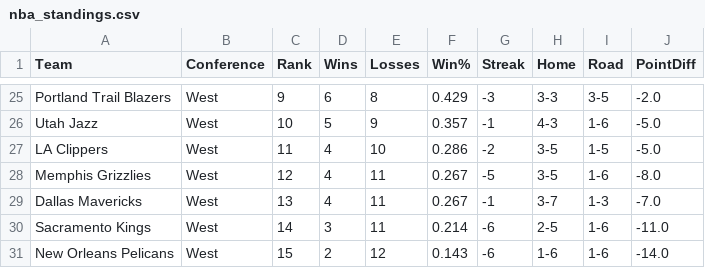
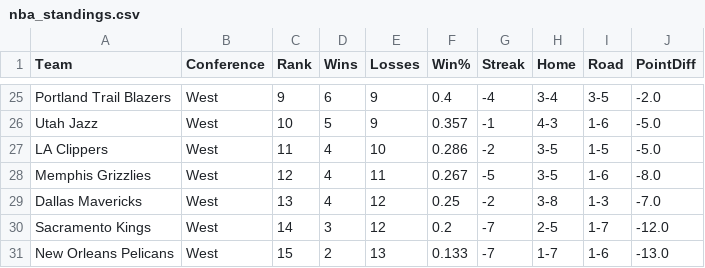
Before and after one commit to pcherian89/nba-game-analytics, a CSV file: nba_standings.csv, drawn as a sheet; only a part is shown, gaps mark what is left out; the diff covers the shown part only; the diff names each change by its address in the sheet, - before the commit and + after, or states it on an @@ line.

```diff
--- a/nba_standings.csv
+++ b/nba_standings.csv
-E25 (Losses): 8
+E25 (Losses): 9
-F25 (Win%): 0.429
+F25 (Win%): 0.4
-G25 (Streak): -3
+G25 (Streak): -4
-H25 (Home): 3-3
+H25 (Home): 3-4
-E29:E30 (Losses): 11
+E29:E30 (Losses): 12
-F29 (Win%): 0.267
+F29 (Win%): 0.25
-G29 (Streak): -1
+G29 (Streak): -2
-H29 (Home): 3-7
+H29 (Home): 3-8
-F30 (Win%): 0.214
+F30 (Win%): 0.2
-G30:G31 (Streak): -6
+G30:G31 (Streak): -7
-I30 (Road): 1-6
+I30 (Road): 1-7
-J30 (PointDiff): -11.0
+J30 (PointDiff): -12.0
-E31 (Losses): 12
+E31 (Losses): 13
-F31 (Win%): 0.143
+F31 (Win%): 0.133
-H31 (Home): 1-6
+H31 (Home): 1-7
-J31 (PointDiff): -14.0
+J31 (PointDiff): -13.0
```
Also changed, not shown: 3 added rows, 3 removed rows and 56 edited cells elsewhere in this file.
